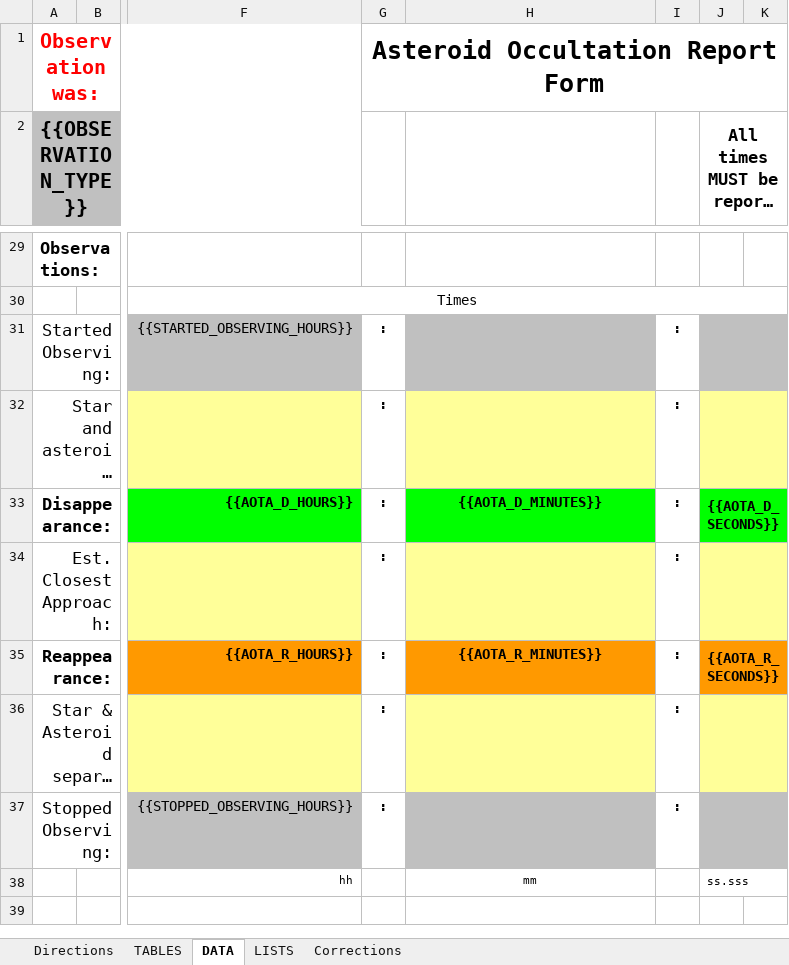
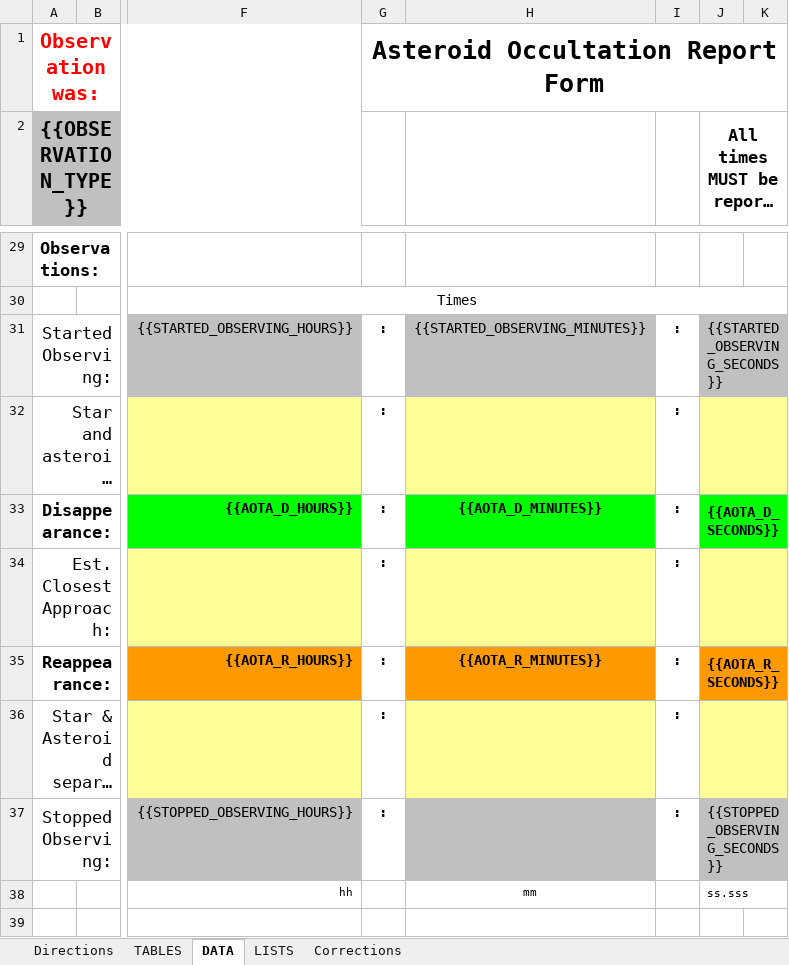
Before and after one commit to labstercam/occultation-tools, an Excel workbook: occultation-manager/python/RASNZ_AstReporttForm_V4.1.2.G_Template.xlsx, sheet DATA, drawn as a sheet; only a part is shown, gaps mark what is left out; long unchanged cells end in …; values as stored, in another font and other column widths than the file's, no borders; conditional formats not drawn; the diff names each change by its address in the sheet, - before the commit and + after, or states it on an @@ line.

Commit message:
Added TANGRA csv
Added TANGRA csv to report.

Streamlined interface with fewer dialogs and remembered selections

```diff
--- a/occultation-manager/python/RASNZ_AstReporttForm_V4.1.2.G_Template.xlsx (sheet DATA)
+++ b/occultation-manager/python/RASNZ_AstReporttForm_V4.1.2.G_Template.xlsx (sheet DATA)
-H31: (empty)
+H31: {{STARTED_OBSERVING_MINUTES}}
-J31: (empty)
+J31: {{STARTED_OBSERVING_SECONDS}}
-J37: (empty)
+J37: {{STOPPED_OBSERVING_SECONDS}}
```
Also changed, not shown: occultation-manager/python/NorthAmerica_AstReportForm_V5.6.12r_Template.xlsx, 16 other files.
